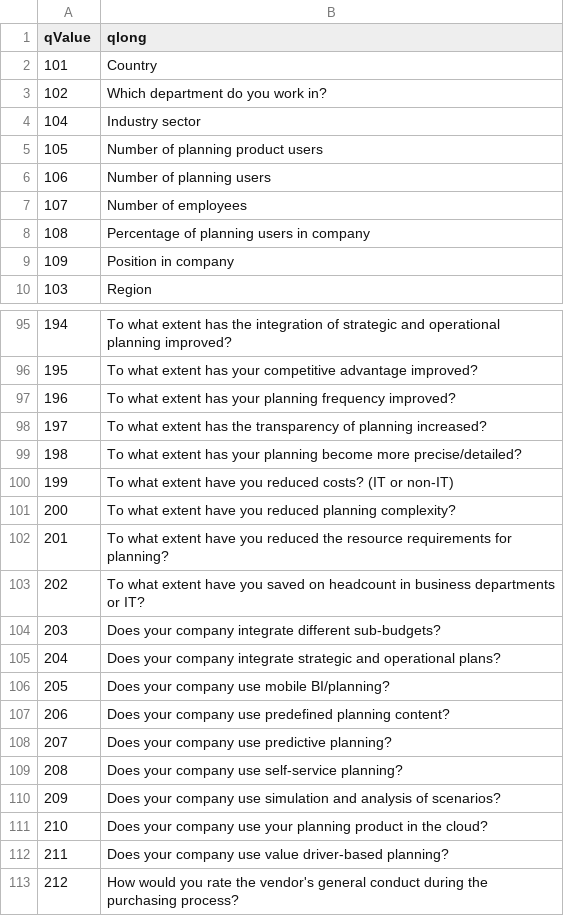
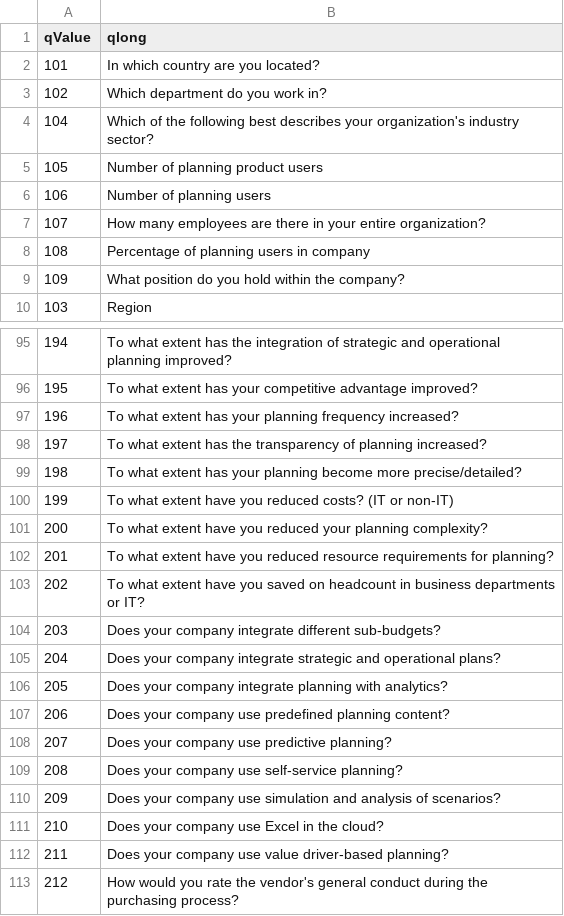
Before and after one commit to Ann-Katrinneeb/Planning-Survey-21, a CSV file: src/data/codebook1.csv, drawn as a sheet; only a part is shown, gaps mark what is left out; the diff covers the shown part only.

```diff
--- a/src/data/codebook1.csv
+++ b/src/data/codebook1.csv
@@ -1,10 +1,10 @@
 qValue,qlong
-101,Country
+101,In which country are you located?
 102,Which department do you work in?
-104,Industry sector
+104,Which of the following best describes your organization's industry sector?
 105,Number of planning product users
 106,Number of planning users
-107,Number of employees
+107,How many employees are there in your entire organization?
 108,Percentage of planning users in company
-109,Position in company
+109,What position do you hold within the company?
 103,Region
@@ -96,3 +96,3 @@
 195,To what extent has your competitive advantage improved?
-196,To what extent has your planning frequency improved?
+196,To what extent has your planning frequency increased?
 197,To what extent has the transparency of planning increased?
@@ -100,4 +100,4 @@
 199,To what extent have you reduced costs? (IT or non-IT)
-200,To what extent have you reduced planning complexity?
-201,To what extent have you reduced the resource requirements for planning?
+200,To what extent have you reduced your planning complexity?
+201,To what extent have you reduced resource requirements for planning?
 202,To what extent have you saved on headcount in business departments or IT?
@@ -105,3 +105,3 @@
 204,Does your company integrate strategic and operational plans?
-205,Does your company use mobile BI/planning?
+205,Does your company integrate planning with analytics?
 206,Does your company use predefined planning content?
@@ -110,3 +110,3 @@
 209,Does your company use simulation and analysis of scenarios?
-210,Does your company use your planning product in the cloud?
+210,Does your company use Excel in the cloud?
 211,Does your company use value driver-based planning?
```
Also changed, not shown: 19 edited cells elsewhere in this file, dist/codebook1.csv, dist/sorting1.csv, 19 other files.
